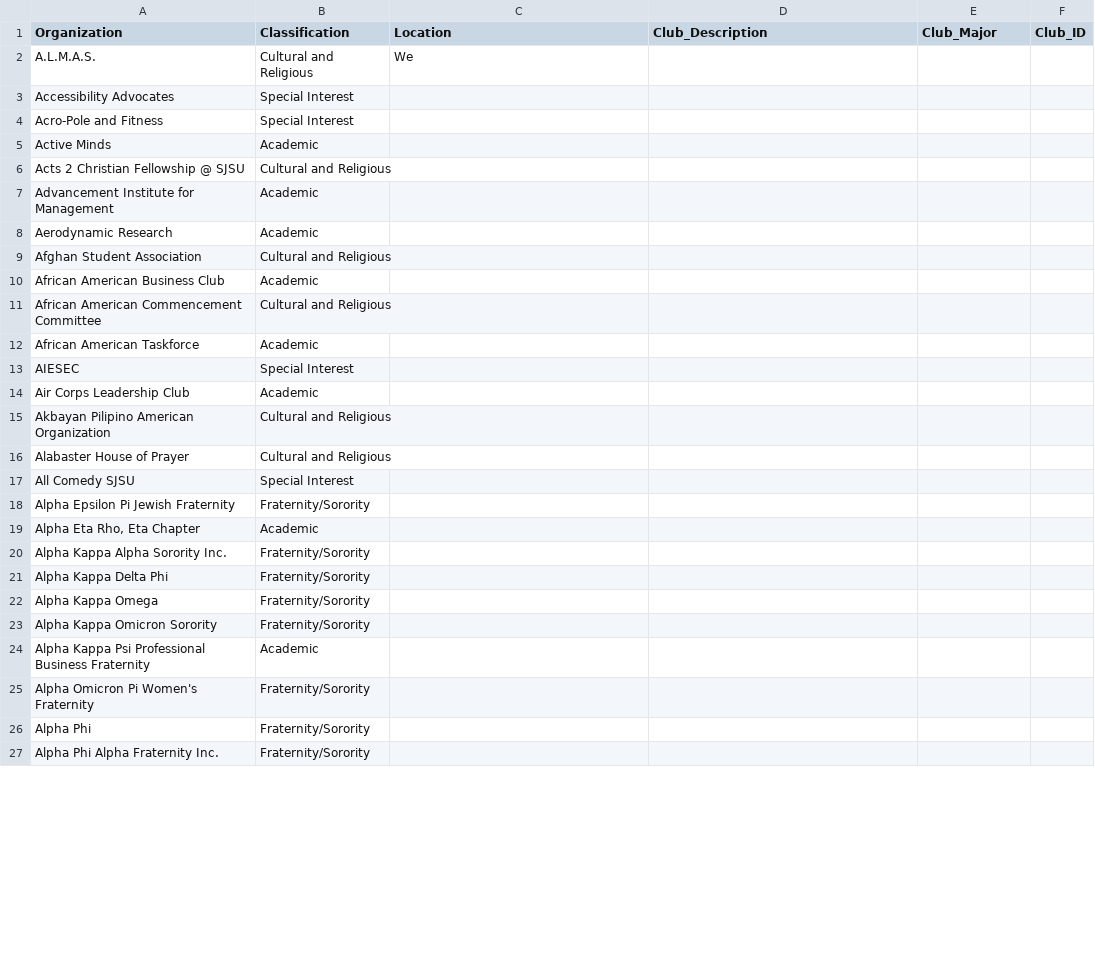
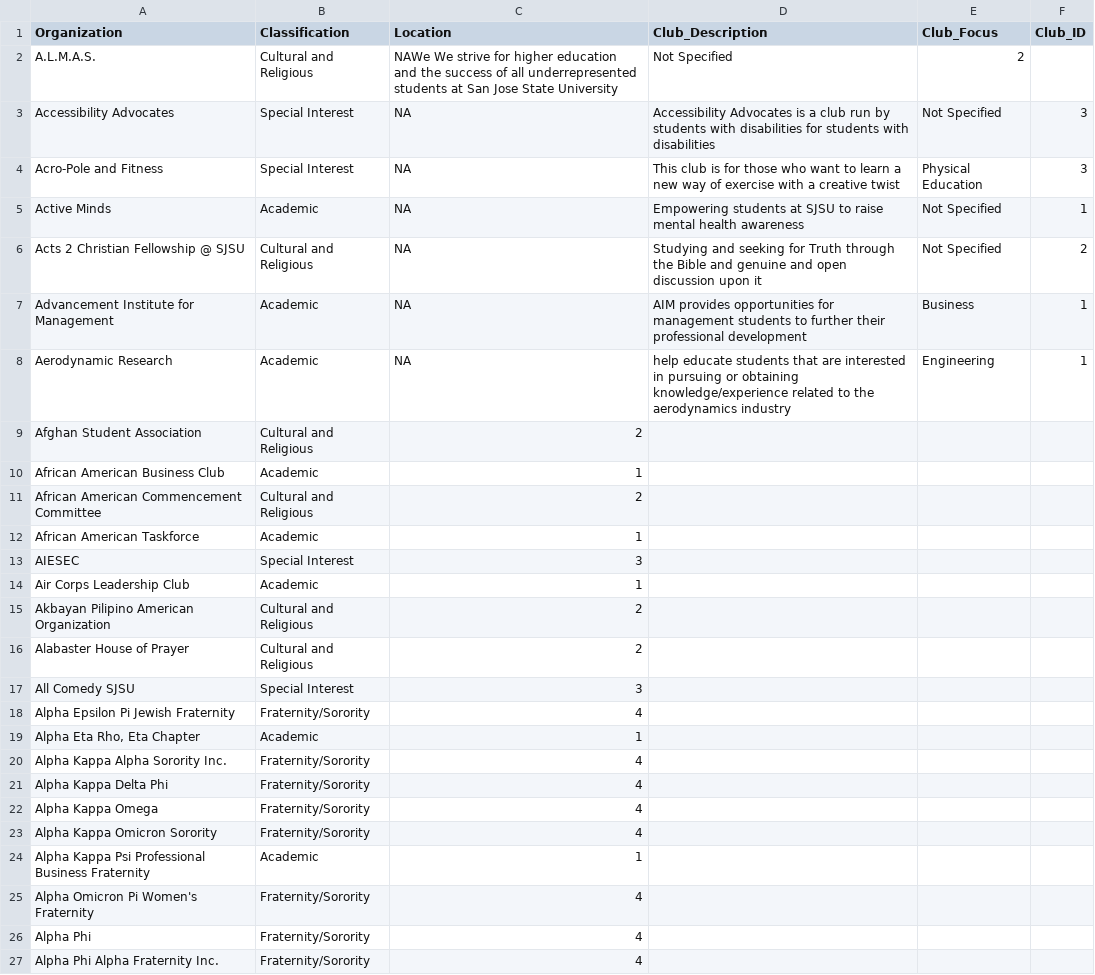
Before and after one commit to MartinTirtawisata/Project-BUS-92, a CSV file: SJSU_c.Organizations.csv (was SJSU_Organizations.csv), drawn as a sheet; only a part is shown; the diff covers the shown part only.

Commit message:
Update and rename SJSU_Organizations.csv to SJSU_c.Organizations.csv

```diff
--- a/SJSU_Organizations.csv
+++ b/SJSU_c.Organizations.csv
@@ -1,27 +1,27 @@
-Organization,Classification,Location,Club_Description,Club_Major,Club_ID
-A.L.M.A.S. ,Cultural and Religious,We
-Accessibility Advocates,Special Interest,
-Acro-Pole and Fitness,Special Interest,
-Active Minds,Academic,
-Acts 2 Christian Fellowship @ SJSU,Cultural and Religious,
-Advancement Institute for Management ,Academic,
-Aerodynamic Research,Academic,
-Afghan Student Association ,Cultural and Religious,
-African American Business Club,Academic,
-African American Commencement Committee,Cultural and Religious,
-African American Taskforce ,Academic,
-AIESEC,Special Interest,
-Air Corps Leadership Club,Academic,
-Akbayan Pilipino American Organization,Cultural and Religious,
-Alabaster House of Prayer ,Cultural and Religious,
-All Comedy SJSU,Special Interest,
-Alpha Epsilon Pi Jewish Fraternity,Fraternity/Sorority,
-"Alpha Eta Rho, Eta Chapter",Academic,
-Alpha Kappa Alpha Sorority Inc. ,Fraternity/Sorority,
-Alpha Kappa Delta Phi,Fraternity/Sorority,
-Alpha Kappa Omega,Fraternity/Sorority,
-Alpha Kappa Omicron Sorority ,Fraternity/Sorority,
-Alpha Kappa Psi Professional Business Fraternity,Academic,
-Alpha Omicron Pi Women's Fraternity,Fraternity/Sorority,
-Alpha Phi,Fraternity/Sorority,
-Alpha Phi Alpha Fraternity Inc.,Fraternity/Sorority,
+Organization,Classification,Location,Club_Description,Club_Focus,Club_ID
+A.L.M.A.S. ,Cultural and Religious,NAWe We strive for higher education and the success of all underrepresented students at San Jose State University,Not Specified,2,
+Accessibility Advocates,Special Interest,NA,Accessibility Advocates is a club run by students with disabilities for students with disabilities,Not Specified,3,
+Acro-Pole and Fitness,Special Interest,NA,This club is for those who want to learn a new way of exercise with a creative twist, Physical Education,3,
+Active Minds,Academic,NA,Empowering students at SJSU to raise mental health awareness,Not Specified,1,
+Acts 2 Christian Fellowship @ SJSU,Cultural and Religious,NA,Studying and seeking for Truth through the Bible and genuine and open discussion upon it,Not Specified,2,
+Advancement Institute for Management,Academic,NA,AIM provides opportunities for management students to further their professional development,Business,1,
+Aerodynamic Research,Academic,NA,help educate students that are interested in pursuing or obtaining knowledge/experience related to the aerodynamics industry,Engineering,1,
+Afghan Student Association ,Cultural and Religious,2
+African American Business Club,Academic,1
+African American Commencement Committee,Cultural and Religious,2
+African American Taskforce ,Academic,1
+AIESEC,Special Interest,3
+Air Corps Leadership Club,Academic,1
+Akbayan Pilipino American Organization,Cultural and Religious,2
+Alabaster House of Prayer ,Cultural and Religious,2
+All Comedy SJSU,Special Interest,3
+Alpha Epsilon Pi Jewish Fraternity,Fraternity/Sorority,4
+"Alpha Eta Rho, Eta Chapter",Academic,1
+Alpha Kappa Alpha Sorority Inc. ,Fraternity/Sorority,4
+Alpha Kappa Delta Phi,Fraternity/Sorority,4
+Alpha Kappa Omega,Fraternity/Sorority,4
+Alpha Kappa Omicron Sorority ,Fraternity/Sorority,4
+Alpha Kappa Psi Professional Business Fraternity,Academic,1
+Alpha Omicron Pi Women's Fraternity,Fraternity/Sorority,4
+Alpha Phi,Fraternity/Sorority,4
+Alpha Phi Alpha Fraternity Inc.,Fraternity/Sorority,4
```
Also changed, not shown: 30 edited cells elsewhere in this file.
